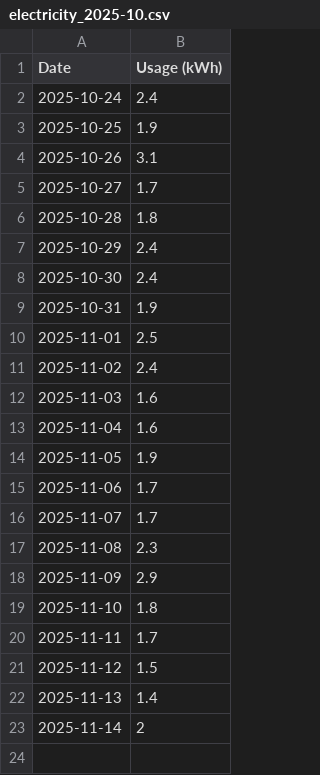
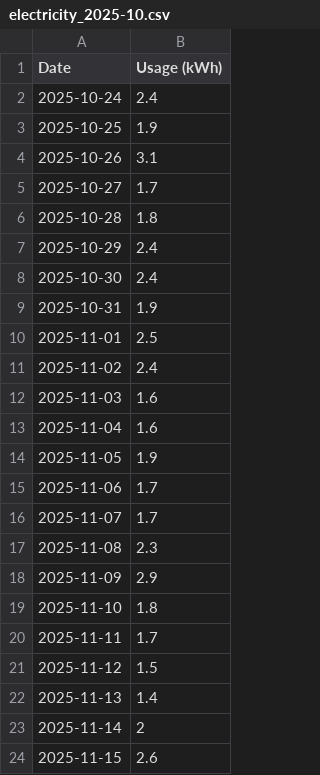
Before and after one commit to elelmokao/monitokyogas, a CSV file: backend/csv_store/electricity_2025-10.csv, drawn as a sheet.

```diff
--- a/backend/csv_store/electricity_2025-10.csv
+++ b/backend/csv_store/electricity_2025-10.csv
@@ -23 +23,2 @@ Date,Usage (kWh)
 2025-11-14,2
+2025-11-15,2.6
```
